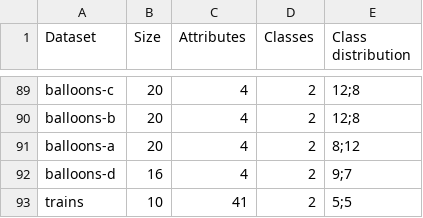
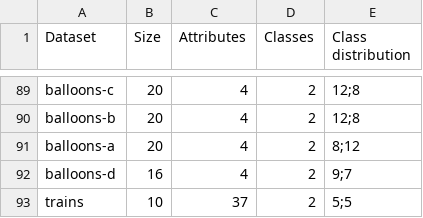
Before and after one commit to cperales/uci-download-process, a CSV file: description/data_description.csv, drawn as a sheet; only a part is shown, gaps mark what is left out; the diff covers the shown part only.

```diff
--- a/description/data_description.csv
+++ b/description/data_description.csv
@@ -92,2 +92,2 @@ balloons-a,20,4,2,8;12
 balloons-d,16,4,2,9;7
-trains,10,41,2,5;5
+trains,10,37,2,5;5
```
Also changed, not shown: 55 edited cells elsewhere in this file, 1 other file.
